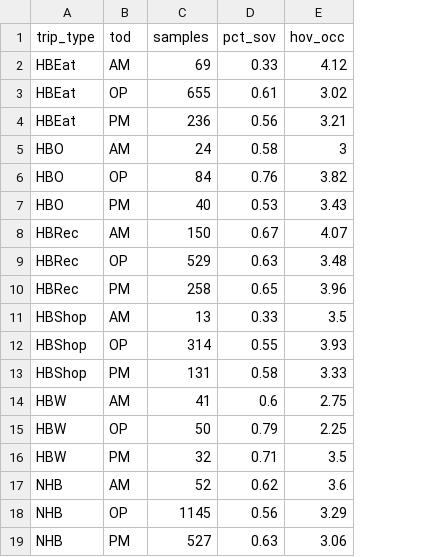
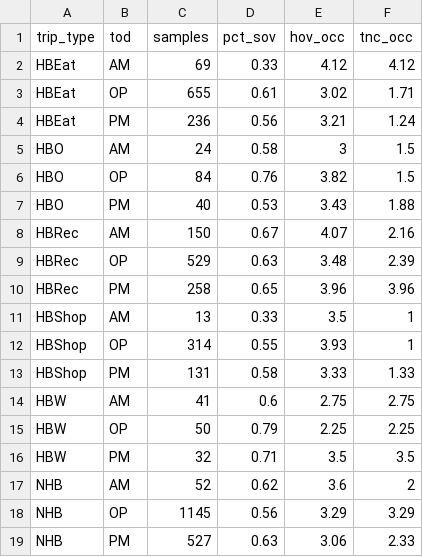
Before and after one commit to Caliper-Corporation/OahuTDFM, a CSV file: master/visitors/vis_occupancy.csv, drawn as a sheet; the diff names each change by its address in the sheet, - before the commit and + after, or states it on an @@ line.

Commit message:
Convert vis tnc to vehicles
Calculated the tnc occupancy rate and apply that in the model.

```diff
--- a/master/visitors/vis_occupancy.csv
+++ b/master/visitors/vis_occupancy.csv
+column F (tnc_occ), rows 2-19: 4.12 | 1.71 | 1.24 | 1.5 | 1.5 | 1.88 | 2.16 | 2.39 | 3.96 | 1 | 1 | 1.33 | 2.75 | 2.25 | 3.5 | 2 | 3.29 | 2.33
```
Also changed, not shown: 2 other files.
